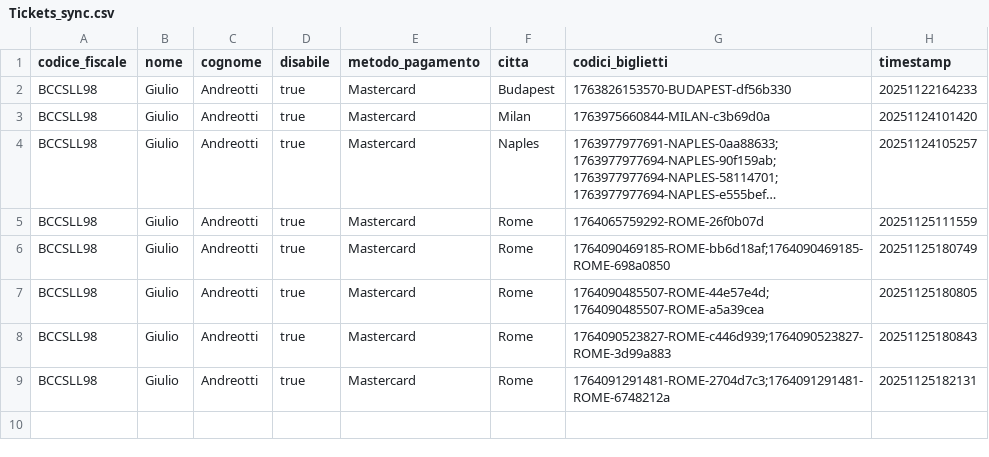
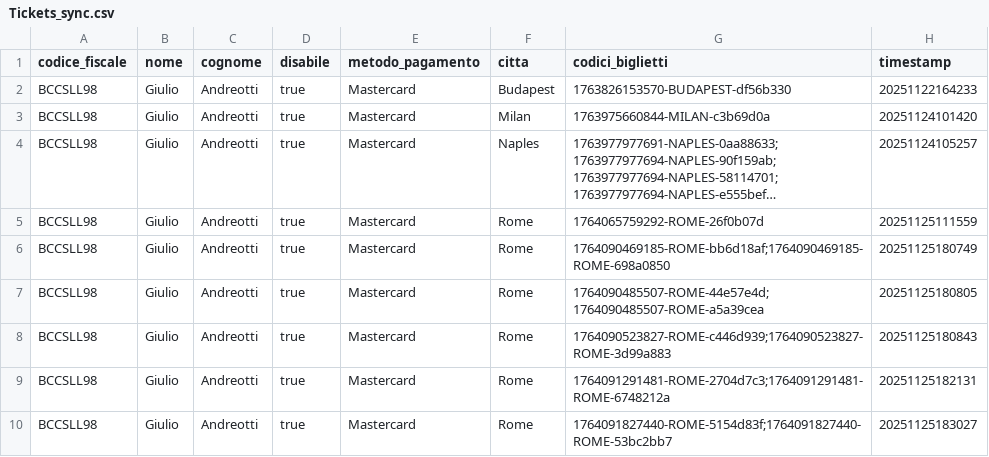
Before and after one commit to SimoneRemoli/Safe-Flow, a CSV file: FilePersistenza/Tickets_sync.csv, drawn as a sheet; long unchanged cells end in ….

```diff
--- a/FilePersistenza/Tickets_sync.csv
+++ b/FilePersistenza/Tickets_sync.csv
@@ -9 +9,2 @@ BCCSLL98,Giulio,Andreotti,true,Mastercard,Rome,1764090523827-ROME-c446d939;17640
 BCCSLL98,Giulio,Andreotti,true,Mastercard,Rome,1764091291481-ROME-2704d7c3;1764091291481-ROME-6748212a,20251125182131
+BCCSLL98,Giulio,Andreotti,true,Mastercard,Rome,1764091827440-ROME-5154d83f;1764091827440-ROME-53bc2bb7,20251125183027
```
Also changed, not shown: 1 other file.
